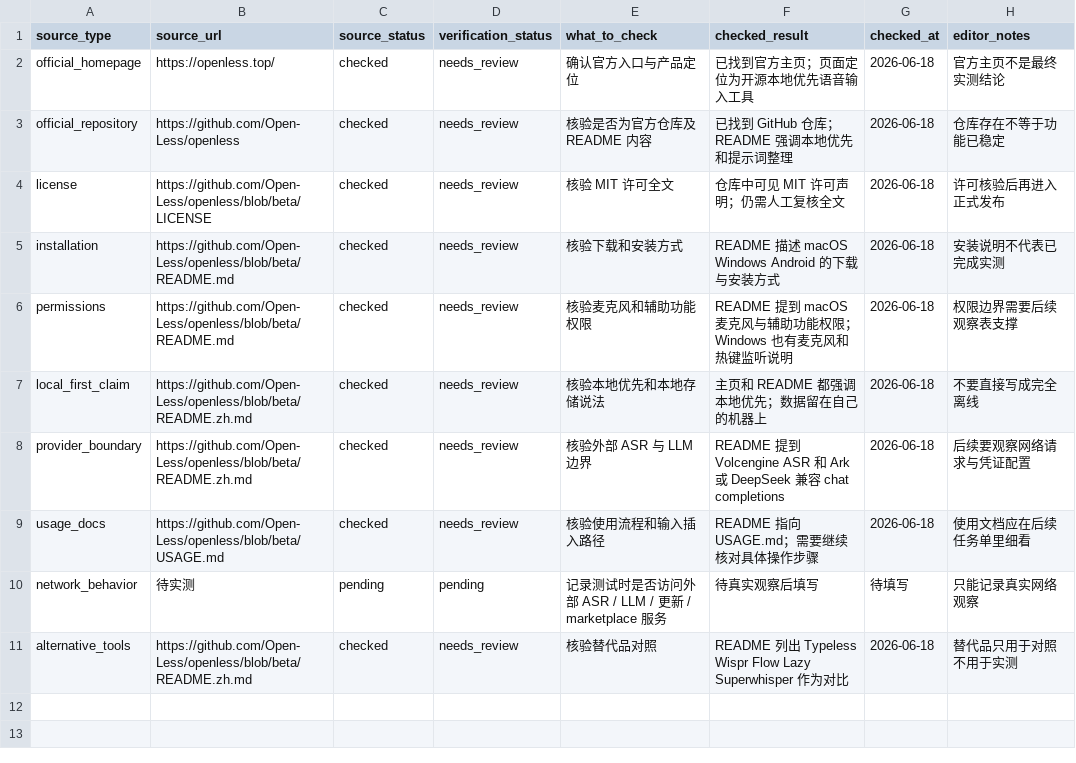
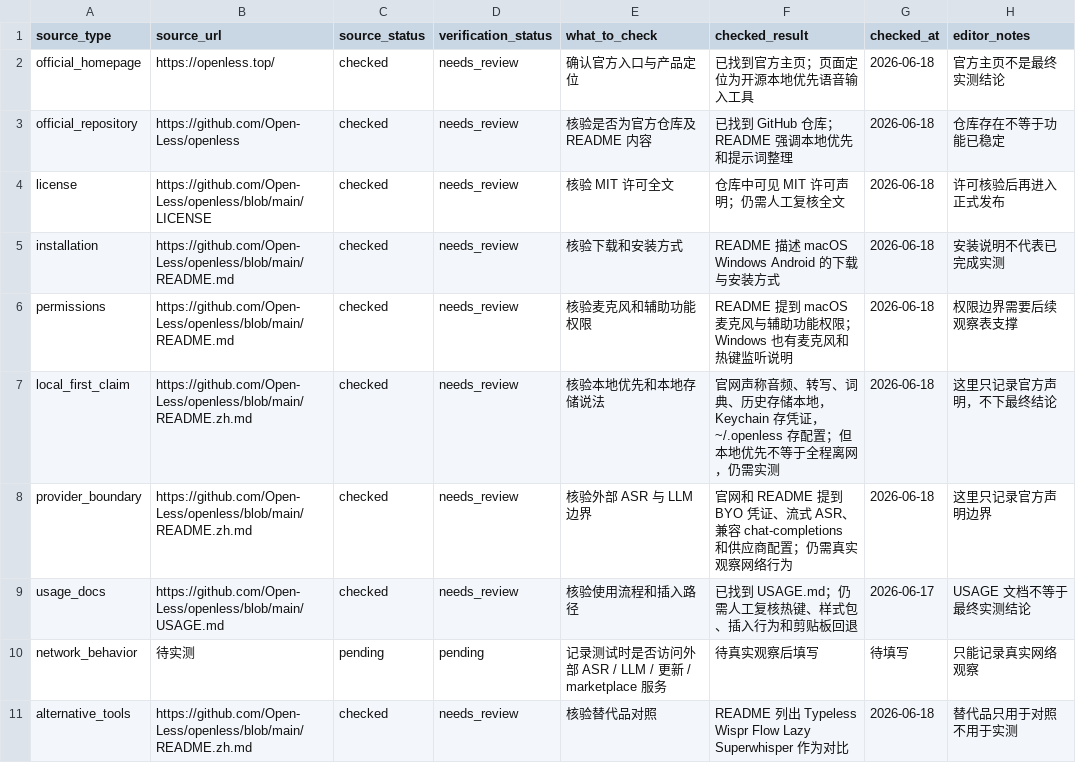
Before and after one commit to kutes/zhishare, a CSV file: docs/content/resource-tests/openless-source-checklist.csv, drawn as a sheet.

Commit message:
Add OpenLess official source notes

```diff
--- a/docs/content/resource-tests/openless-source-checklist.csv
+++ b/docs/content/resource-tests/openless-source-checklist.csv
@@ -3,9 +3,9 @@ official_homepage,https://openless.top/,checked,needs_review,确认官方入口
 official_repository,https://github.com/Open-Less/openless,checked,needs_review,核验是否为官方仓库及 README 内容,已找到 GitHub 仓库；README 强调本地优先和提示词整理,2026-06-18,仓库存在不等于功能已稳定
-license,https://github.com/Open-Less/openless/blob/beta/LICENSE,checked,needs_review,核验 MIT 许可全文,仓库中可见 MIT 许可声明；仍需人工复核全文,2026-06-18,许可核验后再进入正式发布
-installation,https://github.com/Open-Less/openless/blob/beta/README.md,checked,needs_review,核验下载和安装方式,README 描述 macOS Windows Android 的下载与安装方式,2026-06-18,安装说明不代表已完成实测
-permissions,https://github.com/Open-Less/openless/blob/beta/README.md,checked,needs_review,核验麦克风和辅助功能权限,README 提到 macOS 麦克风与辅助功能权限；Windows 也有麦克风和热键监听说明,2026-06-18,权限边界需要后续观察表支撑
-local_first_claim,https://github.com/Open-Less/openless/blob/beta/README.zh.md,checked,needs_review,核验本地优先和本地存储说法,主页和 README 都强调本地优先；数据留在自己的机器上,2026-06-18,不要直接写成完全离线
-provider_boundary,https://github.com/Open-Less/openless/blob/beta/README.zh.md,checked,needs_review,核验外部 ASR 与 LLM 边界,README 提到 Volcengine ASR 和 Ark 或 DeepSeek 兼容 chat completions,2026-06-18,后续要观察网络请求与凭证配置
-usage_docs,https://github.com/Open-Less/openless/blob/beta/USAGE.md,checked,needs_review,核验使用流程和输入插入路径,README 指向 USAGE.md；需要继续核对具体操作步骤,2026-06-18,使用文档应在后续任务单里细看
+license,https://github.com/Open-Less/openless/blob/main/LICENSE,checked,needs_review,核验 MIT 许可全文,仓库中可见 MIT 许可声明；仍需人工复核全文,2026-06-18,许可核验后再进入正式发布
+installation,https://github.com/Open-Less/openless/blob/main/README.md,checked,needs_review,核验下载和安装方式,README 描述 macOS Windows Android 的下载与安装方式,2026-06-18,安装说明不代表已完成实测
+permissions,https://github.com/Open-Less/openless/blob/main/README.md,checked,needs_review,核验麦克风和辅助功能权限,README 提到 macOS 麦克风与辅助功能权限；Windows 也有麦克风和热键监听说明,2026-06-18,权限边界需要后续观察表支撑
+local_first_claim,https://github.com/Open-Less/openless/blob/main/README.zh.md,checked,needs_review,核验本地优先和本地存储说法,官网声称音频、转写、词典、历史存储本地，Keychain 存凭证，~/.openless 存配置；但本地优先不等于全程离网，仍需实测,2026-06-18,这里只记录官方声明，不下最终结论
+provider_boundary,https://github.com/Open-Less/openless/blob/main/README.zh.md,checked,needs_review,核验外部 ASR 与 LLM 边界,官网和 README 提到 BYO 凭证、流式 ASR、兼容 chat-completions 和供应商配置；仍需真实观察网络行为,2026-06-18,这里只记录官方声明边界
+usage_docs,https://github.com/Open-Less/openless/blob/main/USAGE.md,checked,needs_review,核验使用流程和插入路径,已找到 USAGE.md；仍需人工复核热键、样式包、插入行为和剪贴板回退,2026-06-17,USAGE 文档不等于最终实测结论
 network_behavior,待实测,pending,pending,记录测试时是否访问外部 ASR / LLM / 更新 / marketplace 服务,待真实观察后填写,待填写,只能记录真实网络观察
-alternative_tools,https://github.com/Open-Less/openless/blob/beta/README.zh.md,checked,needs_review,核验替代品对照,README 列出 Typeless Wispr Flow Lazy Superwhisper 作为对比,2026-06-18,替代品只用于对照不用于实测
+alternative_tools,https://github.com/Open-Less/openless/blob/main/README.zh.md,checked,needs_review,核验替代品对照,README 列出 Typeless Wispr Flow Lazy Superwhisper 作为对比,2026-06-18,替代品只用于对照不用于实测
```
Also changed, not shown: 2 other files.
